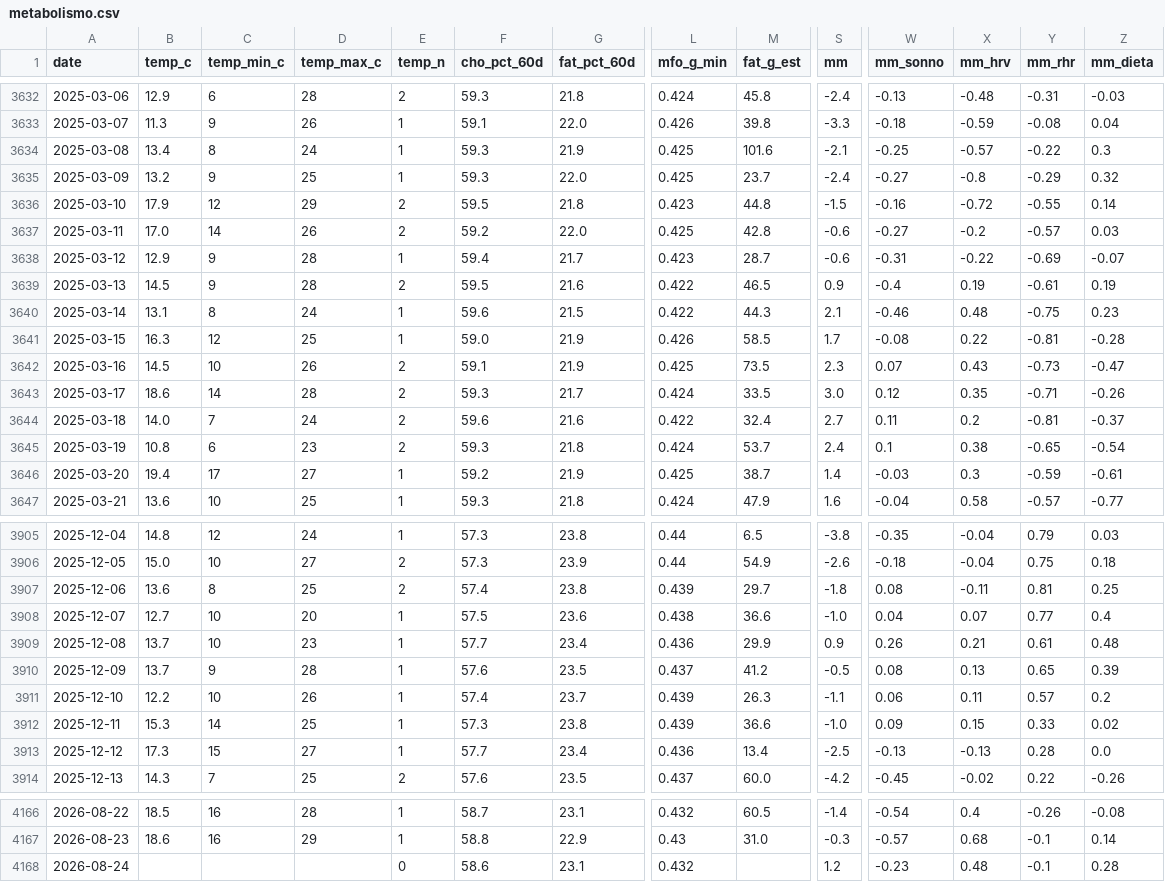
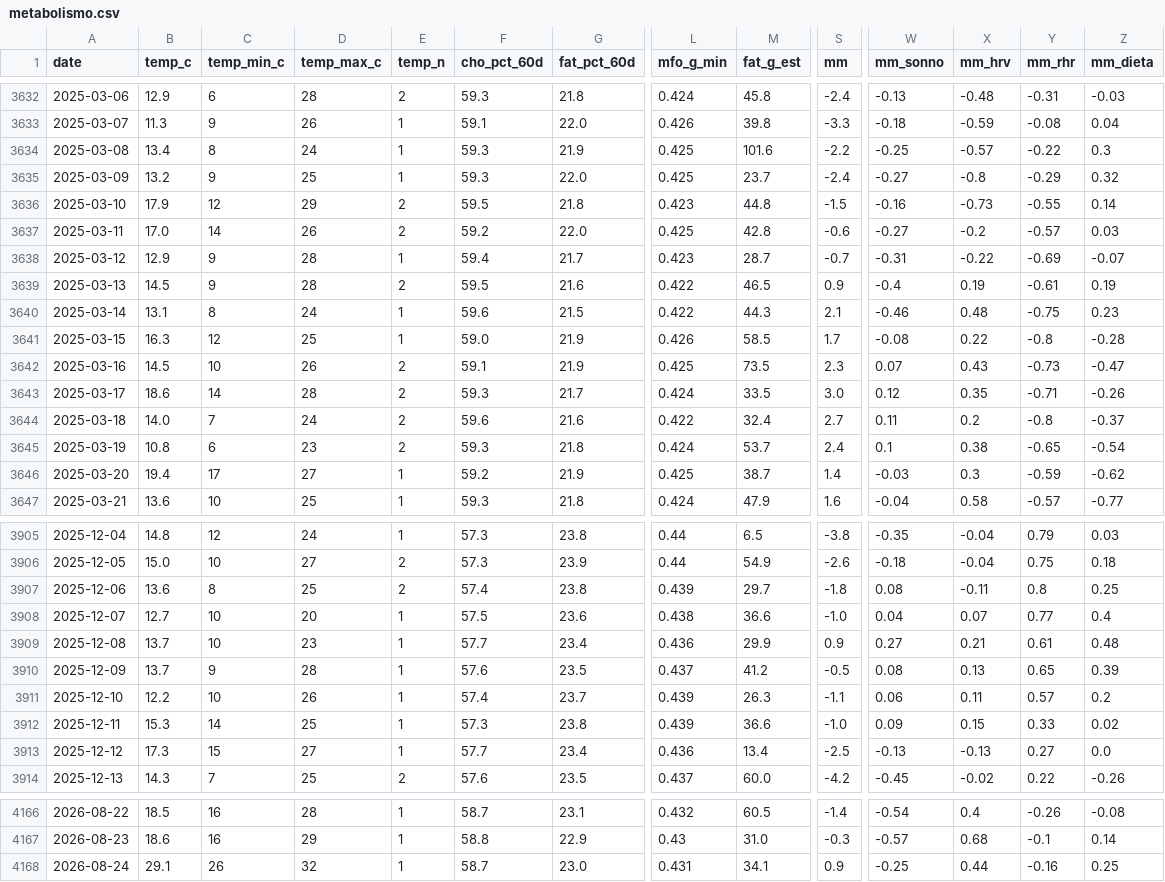
Before and after one commit to micmer-git/micmer-git.github.io, a CSV file: vita/cibo/data/metabolismo.csv, drawn as a sheet; only a part is shown, gaps mark what is left out; the diff covers the shown part only; the diff names each change by its address in the sheet, - before the commit and + after, or states it on an @@ line.

```diff
--- a/vita/cibo/data/metabolismo.csv
+++ b/vita/cibo/data/metabolismo.csv
-S3634 (mm): -2.1
+S3634 (mm): -2.2
-X3636 (mm_hrv): -0.72
+X3636 (mm_hrv): -0.73
-S3638 (mm): -0.6
+S3638 (mm): -0.7
-Y3641 (mm_rhr): -0.81
+Y3641 (mm_rhr): -0.8
-Y3644 (mm_rhr): -0.81
+Y3644 (mm_rhr): -0.8
-Z3646 (mm_dieta): -0.61
+Z3646 (mm_dieta): -0.62
-Y3907 (mm_rhr): 0.81
+Y3907 (mm_rhr): 0.8
-W3909 (mm_sonno): 0.26
+W3909 (mm_sonno): 0.27
-Y3913 (mm_rhr): 0.28
+Y3913 (mm_rhr): 0.27
-B4168 (temp_c): (empty)
+B4168 (temp_c): 29.1
-C4168 (temp_min_c): (empty)
+C4168 (temp_min_c): 26
-D4168 (temp_max_c): (empty)
+D4168 (temp_max_c): 32
-E4168 (temp_n): 0
+E4168 (temp_n): 1
-F4168 (cho_pct_60d): 58.6
+F4168 (cho_pct_60d): 58.7
-G4168 (fat_pct_60d): 23.1
+G4168 (fat_pct_60d): 23.0
-L4168 (mfo_g_min): 0.432
+L4168 (mfo_g_min): 0.431
-M4168 (fat_g_est): (empty)
+M4168 (fat_g_est): 34.1
-S4168 (mm): 1.2
+S4168 (mm): 0.9
-W4168 (mm_sonno): -0.23
+W4168 (mm_sonno): -0.25
-X4168 (mm_hrv): 0.48
+X4168 (mm_hrv): 0.44
-Y4168 (mm_rhr): -0.1
+Y4168 (mm_rhr): -0.16
-Z4168 (mm_dieta): 0.28
+Z4168 (mm_dieta): 0.25
```
Also changed, not shown: 92 edited cells elsewhere in this file, tools/food/data/activities.csv, vita/cibo/data/flora_foods.csv, 6 other files.
